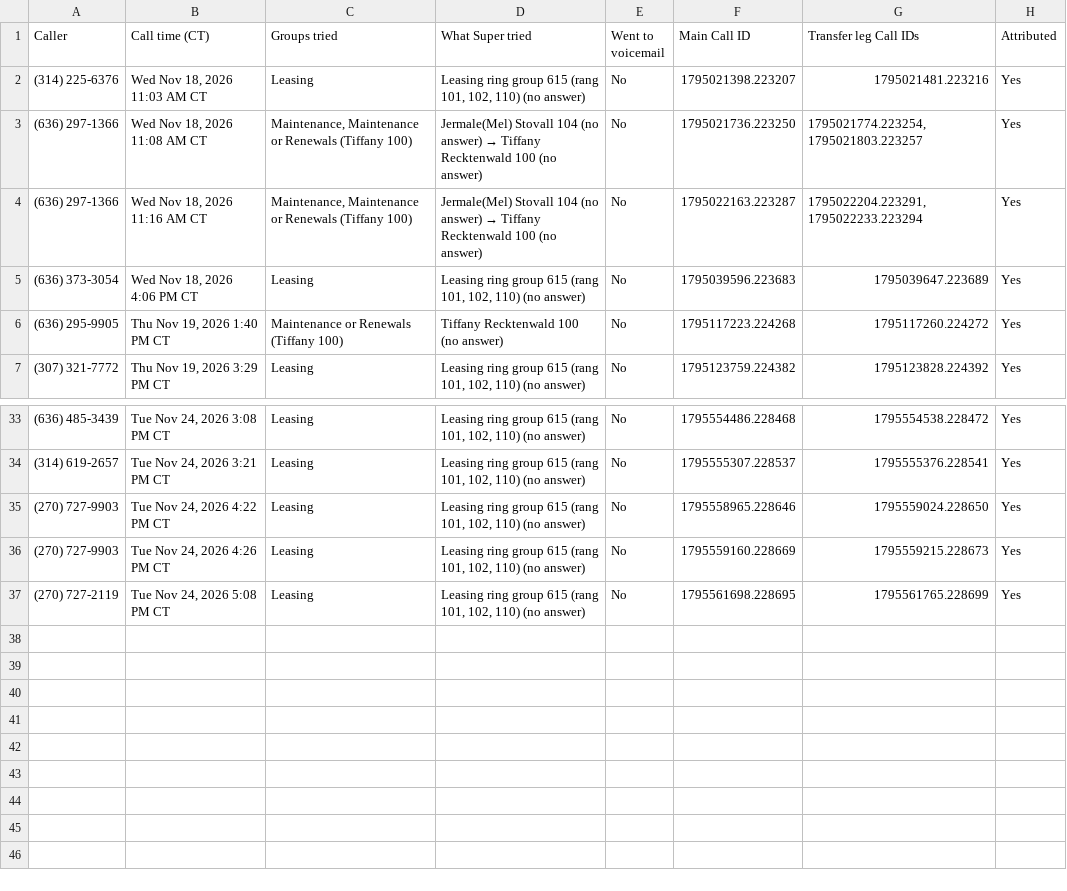
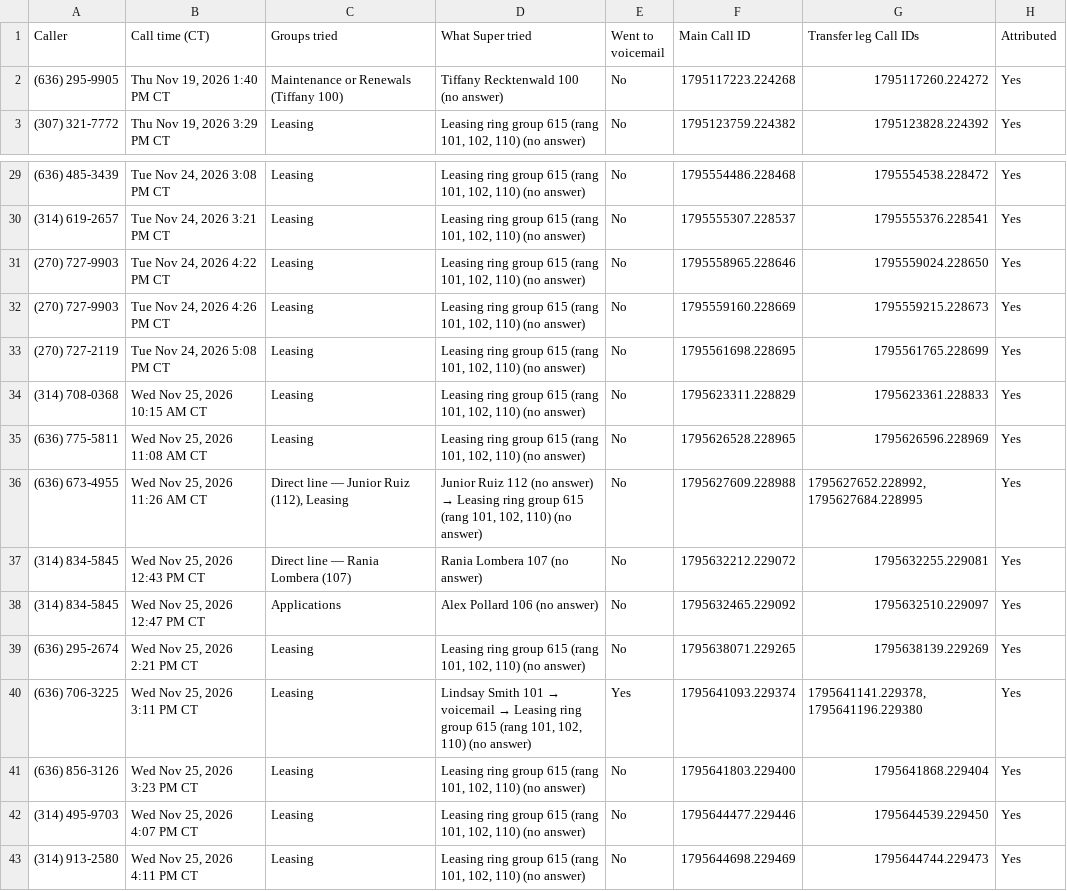
Before and after one commit to pollard22/Phone-dashboard, a CSV file: public/data/transfer_failed.csv, drawn as a sheet; only a part is shown, gaps mark what is left out; removed rows and columns are numbered as before the commit, all else as after; the diff names each change by its address in the sheet, - before the commit and + after, or states it on an @@ line.

```diff
--- a/public/data/transfer_failed.csv
+++ b/public/data/transfer_failed.csv
-row 2: (314) 225-6376 | Wed Nov 18, 2026 11:03 AM CT | Leasing | Leasing ring group 615 (rang 101, 102, 110) (no answer) | No | 1795021398.223207 | 1795021481.223216 | Yes
-row 3: (636) 297-1366 | Wed Nov 18, 2026 11:08 AM CT | Maintenance, Maintenance or Renewals (Tiffany 100) | Jermale(Mel) Stovall 104 (no answer) → Tiffany Recktenwald 100 (no answer) | No | 1795021736.223250 | 1795021774.223254,1795021803.223257 | Yes
-row 4: (636) 297-1366 | Wed Nov 18, 2026 11:16 AM CT | Maintenance, Maintenance or Renewals (Tiffany 100) | Jermale(Mel) Stovall 104 (no answer) → Tiffany Recktenwald 100 (no answer) | No | 1795022163.223287 | 1795022204.223291,1795022233.223294 | Yes
-row 5: (636) 373-3054 | Wed Nov 18, 2026 4:06 PM CT | Leasing | Leasing ring group 615 (rang 101, 102, 110) (no answer) | No | 1795039596.223683 | 1795039647.223689 | Yes
+row 34: (314) 708-0368 | Wed Nov 25, 2026 10:15 AM CT | Leasing | Leasing ring group 615 (rang 101, 102, 110) (no answer) | No | 1795623311.228829 | 1795623361.228833 | Yes
+row 35: (636) 775-5811 | Wed Nov 25, 2026 11:08 AM CT | Leasing | Leasing ring group 615 (rang 101, 102, 110) (no answer) | No | 1795626528.228965 | 1795626596.228969 | Yes
+row 36: (636) 673-4955 | Wed Nov 25, 2026 11:26 AM CT | Direct line — Junior Ruiz (112), Leasing | Junior Ruiz 112 (no answer) → Leasing ring group 615 (rang 101, 102, 110) (no answer) | No | 1795627609.228988 | 1795627652.228992,1795627684.228995 | Yes
+row 37: (314) 834-5845 | Wed Nov 25, 2026 12:43 PM CT | Direct line — Rania Lombera (107) | Rania Lombera 107 (no answer) | No | 1795632212.229072 | 1795632255.229081 | Yes
+row 38: (314) 834-5845 | Wed Nov 25, 2026 12:47 PM CT | Applications | Alex Pollard 106 (no answer) | No | 1795632465.229092 | 1795632510.229097 | Yes
+row 39: (636) 295-2674 | Wed Nov 25, 2026 2:21 PM CT | Leasing | Leasing ring group 615 (rang 101, 102, 110) (no answer) | No | 1795638071.229265 | 1795638139.229269 | Yes
+row 40: (636) 706-3225 | Wed Nov 25, 2026 3:11 PM CT | Leasing | Lindsay Smith 101 → voicemail → Leasing ring group 615 (rang 101, 102, 110) (no answer) | Yes | 1795641093.229374 | 1795641141.229378,1795641196.229380 | Yes
+row 41: (636) 856-3126 | Wed Nov 25, 2026 3:23 PM CT | Leasing | Leasing ring group 615 (rang 101, 102, 110) (no answer) | No | 1795641803.229400 | 1795641868.229404 | Yes
+row 42: (314) 495-9703 | Wed Nov 25, 2026 4:07 PM CT | Leasing | Leasing ring group 615 (rang 101, 102, 110) (no answer) | No | 1795644477.229446 | 1795644539.229450 | Yes
+row 43: (314) 913-2580 | Wed Nov 25, 2026 4:11 PM CT | Leasing | Leasing ring group 615 (rang 101, 102, 110) (no answer) | No | 1795644698.229469 | 1795644744.229473 | Yes
```
Also changed, not shown: public/data/Missed_ownership_A_no_callback.csv, public/data/Overview.csv, 7 other files.
